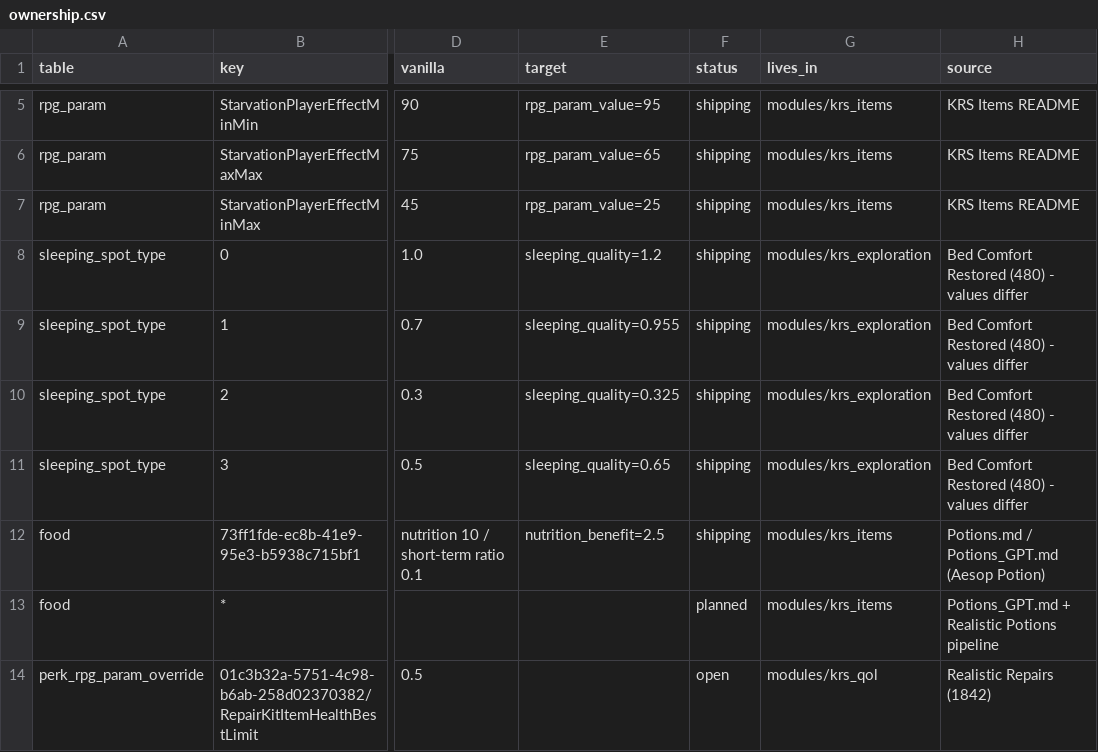
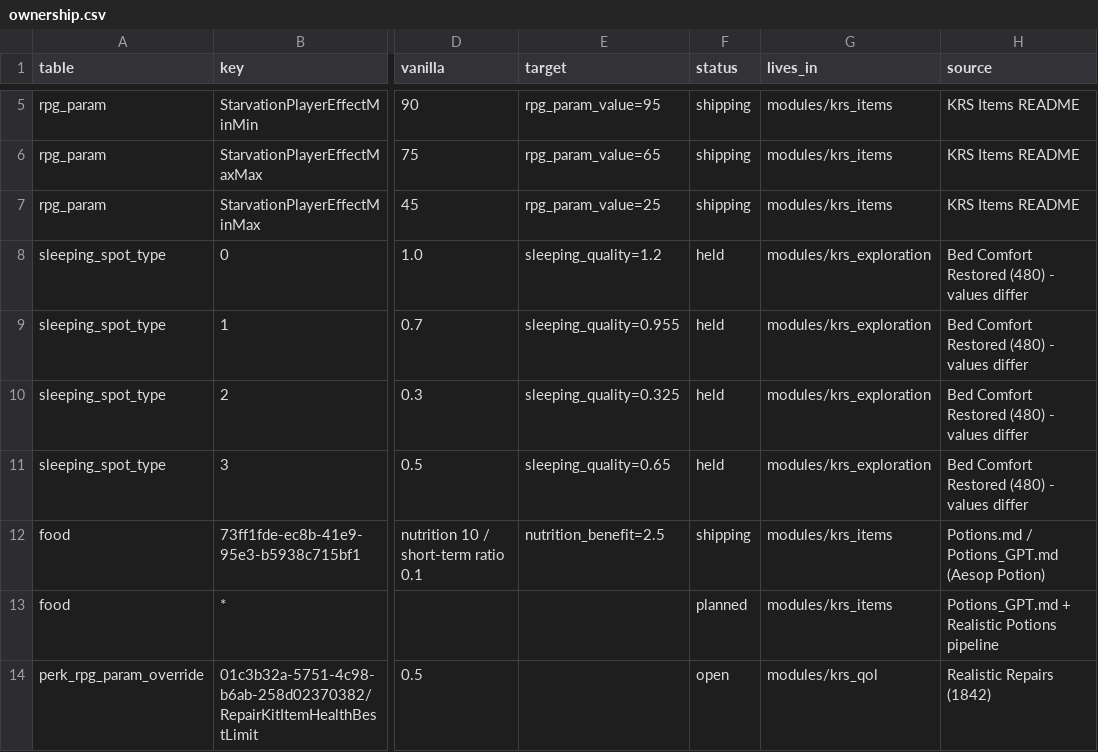
Before and after one commit to v-Kaefer/Kingdom-Refinement-Suite, a CSV file: docs/data/ownership.csv, drawn as a sheet; only a part is shown, gaps mark what is left out; the diff names each change by its address in the sheet, - before the commit and + after, or states it on an @@ line.

```diff
--- a/docs/data/ownership.csv
+++ b/docs/data/ownership.csv
-F8:F11 (status): shipping
+F8:F11 (status): held
```
Also changed, not shown: 14 other files.
